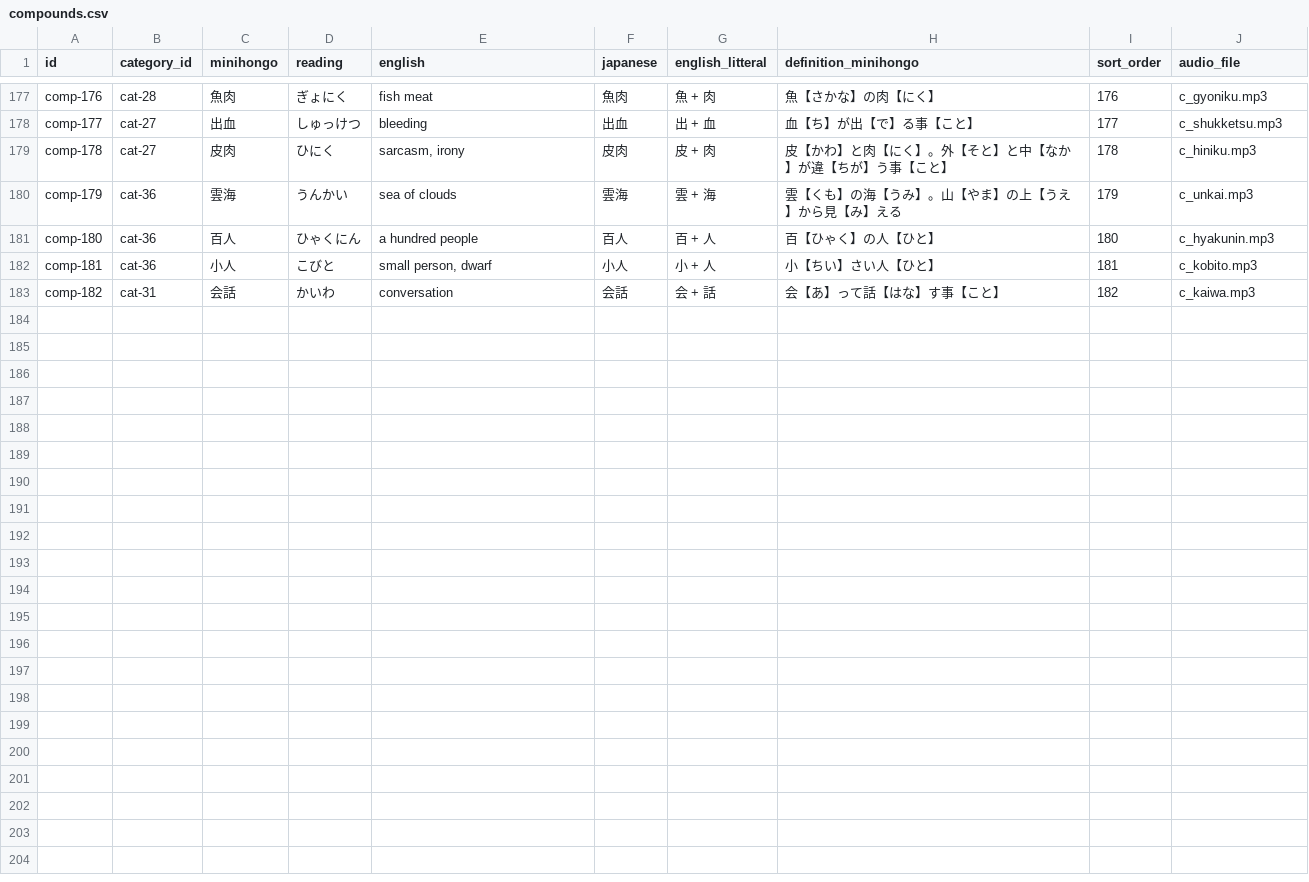
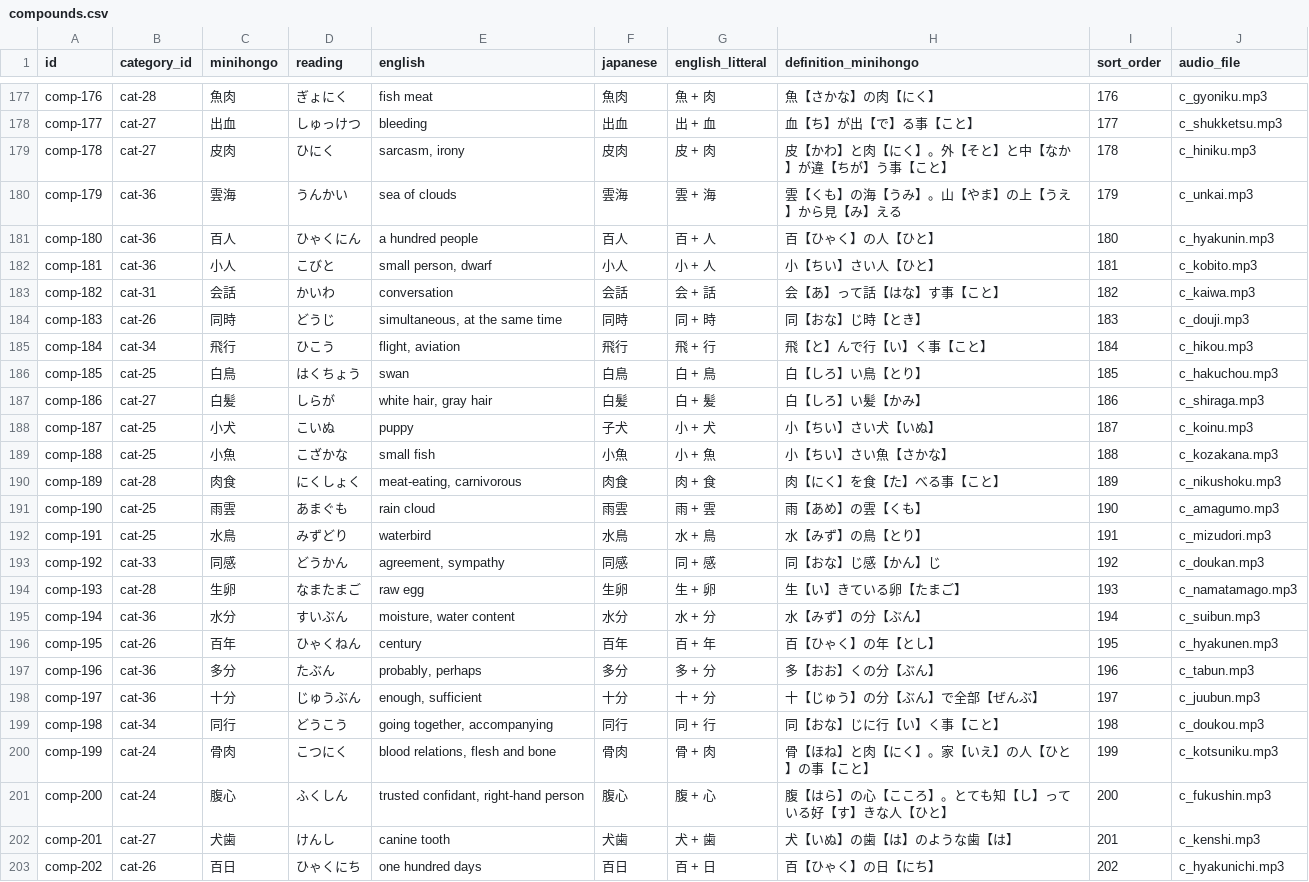
Before and after one commit to KakkoiDev/minihongo, a CSV file: data/compounds.csv, drawn as a sheet; only a part is shown, gaps mark what is left out.

Commit message:
feat: overhaul word-building page - 20 new compounds, remove 10 redundant expressions
New compounds (182 -> 202):
  同時, 飛行, 白鳥, 白髪, 小犬, 小魚, 肉食, 雨雲, 水鳥, 同感,
  生卵, 水分, 百年, 多分, 十分, 同行, 骨肉, 腹心, 犬歯, 百日

Remove 10 expressions now redundant with base words:
  fish(x2), bird, dog, cloud, tooth, blood, bone, hair, skin
  (were circumlocuted as 水の中で生きる動物, 空を動く動物, etc.)

Expressions: 923 -> 913. Compounds: 182 -> 202.

```diff
--- a/data/compounds.csv
+++ b/data/compounds.csv
@@ -183 +183,21 @@ comp-181,cat-36,小人,こびと,"small person, dwarf",小人,小 + 人,小【
 comp-182,cat-31,会話,かいわ,conversation,会話,会 + 話,会【あ】って話【はな】す事【こと】,182,c_kaiwa.mp3
+comp-183,cat-26,同時,どうじ,"simultaneous, at the same time",同時,同 + 時,同【おな】じ時【とき】,183,c_douji.mp3
+comp-184,cat-34,飛行,ひこう,"flight, aviation",飛行,飛 + 行,飛【と】んで行【い】く事【こと】,184,c_hikou.mp3
+comp-185,cat-25,白鳥,はくちょう,swan,白鳥,白 + 鳥,白【しろ】い鳥【とり】,185,c_hakuchou.mp3
+comp-186,cat-27,白髪,しらが,"white hair, gray hair",白髪,白 + 髪,白【しろ】い髪【かみ】,186,c_shiraga.mp3
+comp-187,cat-25,小犬,こいぬ,puppy,子犬,小 + 犬,小【ちい】さい犬【いぬ】,187,c_koinu.mp3
+comp-188,cat-25,小魚,こざかな,small fish,小魚,小 + 魚,小【ちい】さい魚【さかな】,188,c_kozakana.mp3
+comp-189,cat-28,肉食,にくしょく,"meat-eating, carnivorous",肉食,肉 + 食,肉【にく】を食【た】べる事【こと】,189,c_nikushoku.mp3
+comp-190,cat-25,雨雲,あまぐも,rain cloud,雨雲,雨 + 雲,雨【あめ】の雲【くも】,190,c_amagumo.mp3
+comp-191,cat-25,水鳥,みずどり,waterbird,水鳥,水 + 鳥,水【みず】の鳥【とり】,191,c_mizudori.mp3
+comp-192,cat-33,同感,どうかん,"agreement, sympathy",同感,同 + 感,同【おな】じ感【かん】じ,192,c_doukan.mp3
+comp-193,cat-28,生卵,なまたまご,raw egg,生卵,生 + 卵,生【い】きている卵【たまご】,193,c_namatamago.mp3
+comp-194,cat-36,水分,すいぶん,"moisture, water content",水分,水 + 分,水【みず】の分【ぶん】,194,c_suibun.mp3
+comp-195,cat-26,百年,ひゃくねん,century,百年,百 + 年,百【ひゃく】の年【とし】,195,c_hyakunen.mp3
+comp-196,cat-36,多分,たぶん,"probably, perhaps",多分,多 + 分,多【おお】くの分【ぶん】,196,c_tabun.mp3
+comp-197,cat-36,十分,じゅうぶん,"enough, sufficient",十分,十 + 分,十【じゅう】の分【ぶん】で全部【ぜんぶ】,197,c_juubun.mp3
+comp-198,cat-34,同行,どうこう,"going together, accompanying",同行,同 + 行,同【おな】じに行【い】く事【こと】,198,c_doukou.mp3
+comp-199,cat-24,骨肉,こつにく,"blood relations, flesh and bone",骨肉,骨 + 肉,骨【ほね】と肉【にく】。家【いえ】の人【ひと】の事【こと】,199,c_kotsuniku.mp3
+comp-200,cat-24,腹心,ふくしん,"trusted confidant, right-hand person",腹心,腹 + 心,腹【はら】の心【こころ】。とても知【し】っている好【す】きな人【ひと】,200,c_fukushin.mp3
+comp-201,cat-27,犬歯,けんし,canine tooth,犬歯,犬 + 歯,犬【いぬ】の歯【は】のような歯【は】,201,c_kenshi.mp3
+comp-202,cat-26,百日,ひゃくにち,one hundred days,百日,百 + 日,百【ひゃく】の日【にち】,202,c_hyakunichi.mp3
```
Also changed, not shown: data/expressions.csv, data/ui_strings.csv, 1 other file.
